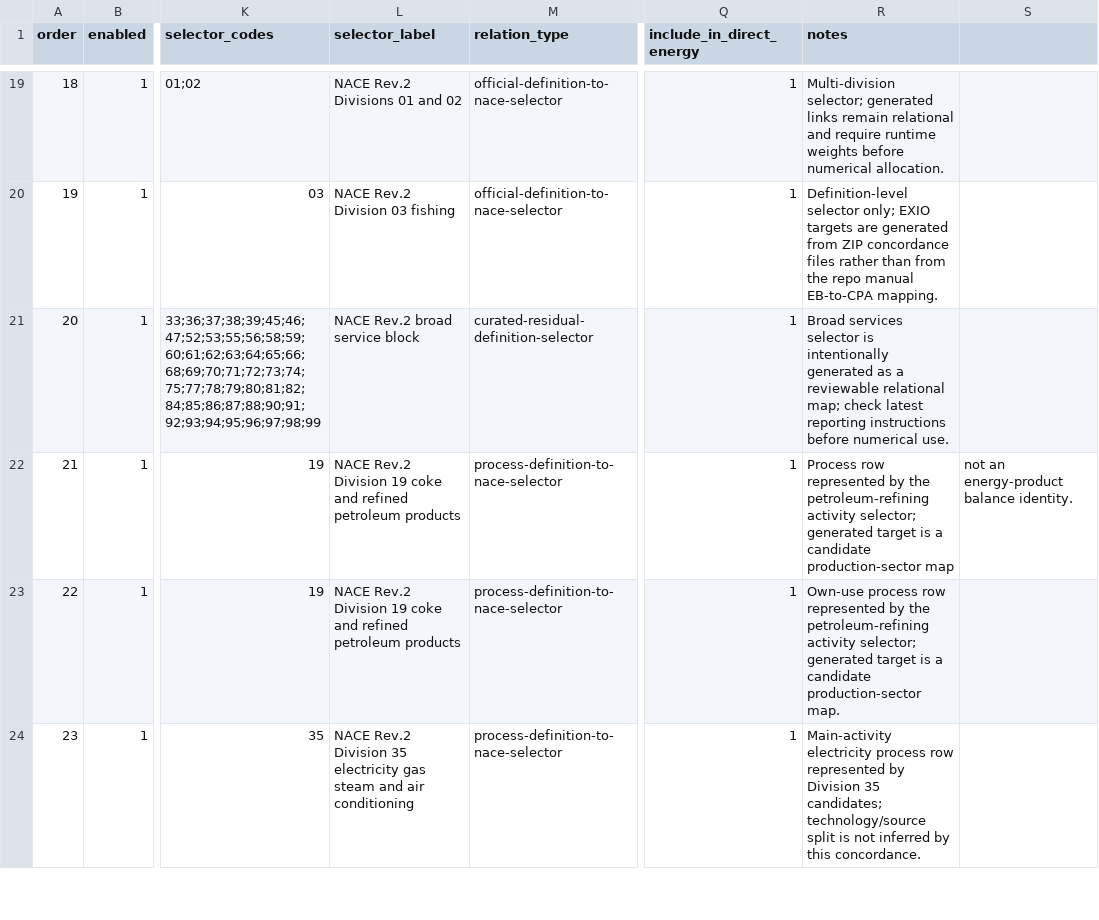
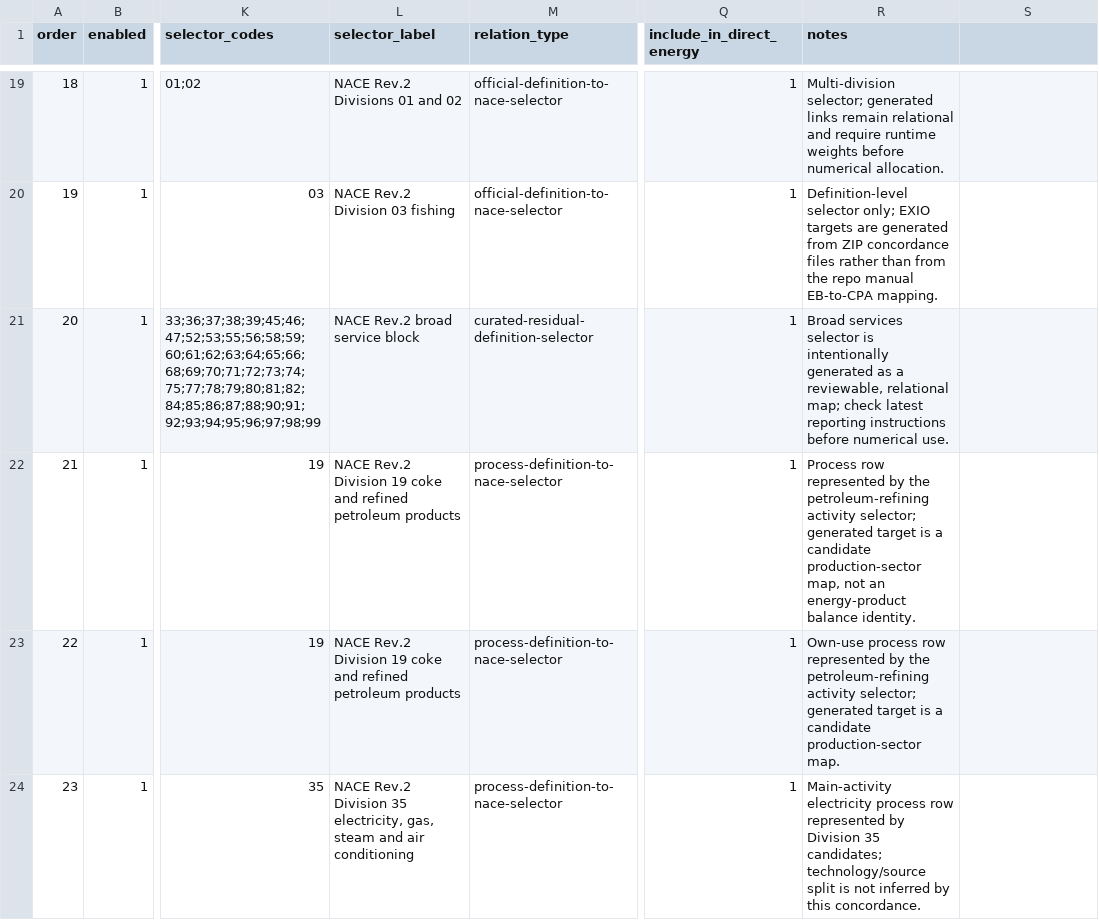
Before and after one commit to EcolEconModels/MRIO, a CSV file: scripts/mappings/energy_balance_sector_rules_for_exiobase3.csv, drawn as a sheet; only a part is shown, gaps mark what is left out; the diff covers the shown part only; the diff names each change by its address in the sheet, - before the commit and + after, or states it on an @@ line.

Commit message:
Add generated EB to EXIOBASE3 concordance builder
Add an independent Eurostat Energy Balance to EXIOBASE3 product concordance generator driven by definition-level sector rules and ZIP-derived NACE-to-EXIOBASE links.

Fix the generated rule CSV quoting and preserve focused validation while intentionally skipping a remaining pandas-stubs-only Pyright warning in the test ExcelWriter(BytesIO) harness.

```diff
--- a/scripts/mappings/energy_balance_sector_rules_for_exiobase3.csv
+++ b/scripts/mappings/energy_balance_sector_rules_for_exiobase3.csv
-R21 (notes): …as a reviewable relational map;…
+R21 (notes): …as a reviewable, relational map;…
-R22 (notes): …candidate production-sector map
+R22 (notes): …candidate production-sector map, not an energy-product balance identity.
-S22: not an energy-product balance identity.
+S22: (empty)
-L24 (selector_label): …Division 35 electricity gas steam and…
+L24 (selector_label): …Division 35 electricity, gas, steam and…
```
Also changed, not shown: 4 edited cells elsewhere in this file, 2 other files.
